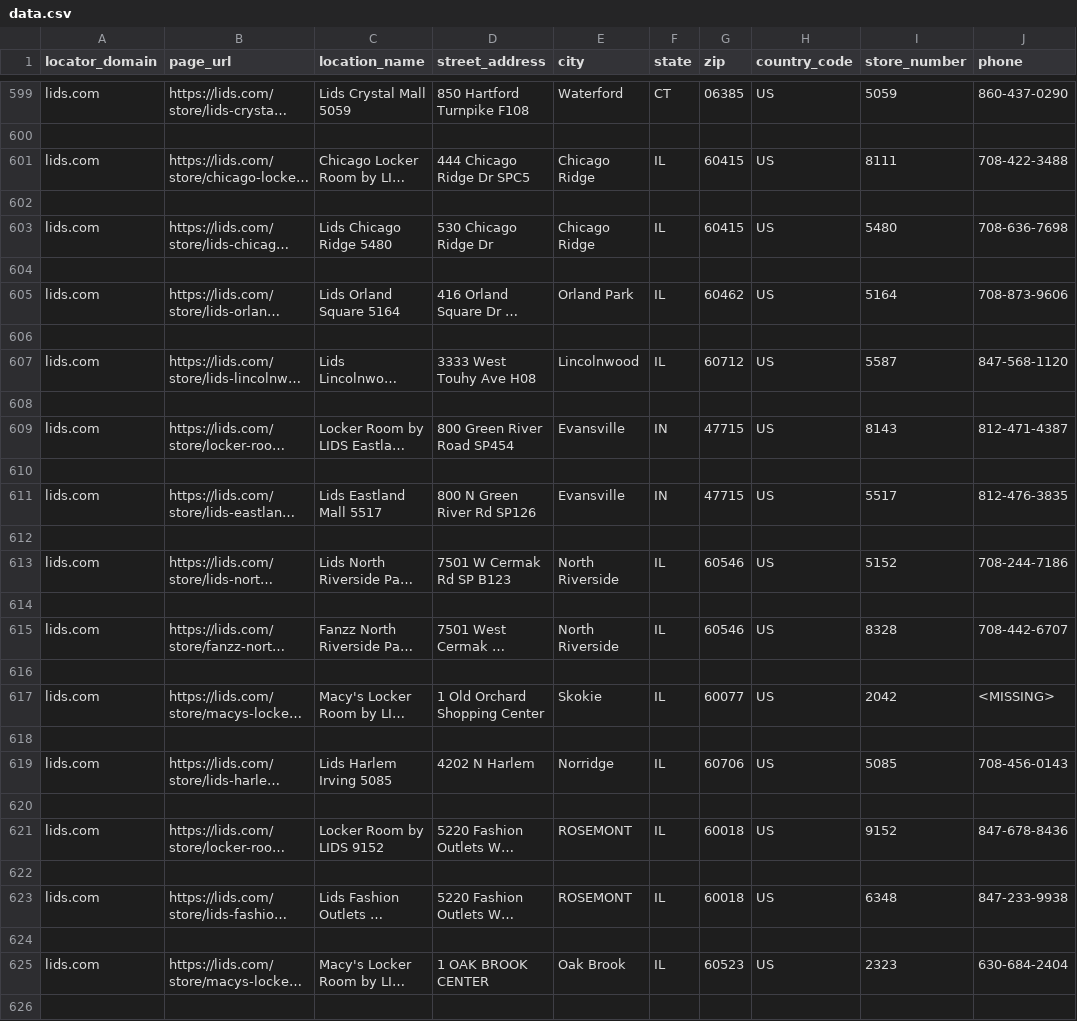
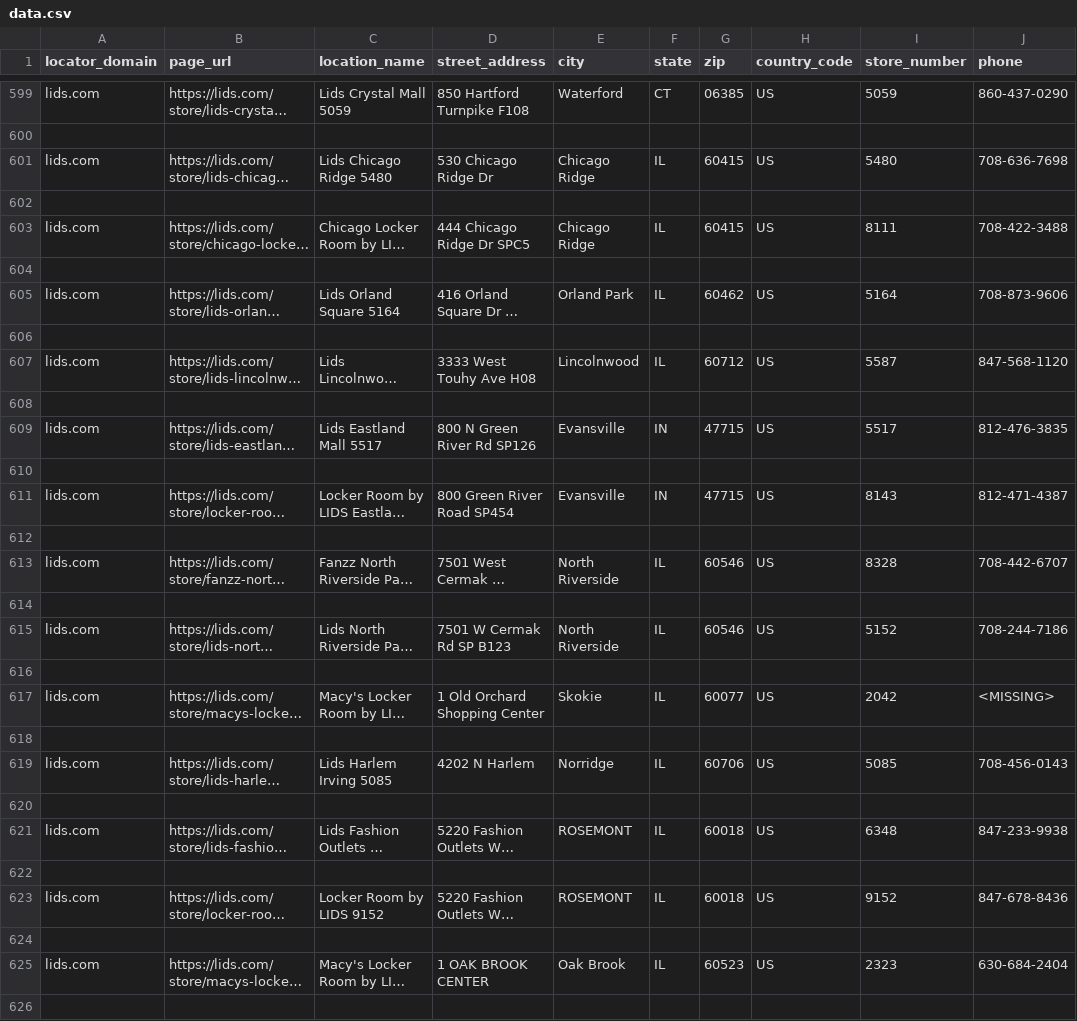
Before and after one commit to extrasauceontop/lids, a CSV file: data.csv, drawn as a sheet; only a part is shown, gaps mark what is left out; long unchanged cells end in …; removed rows and columns are numbered as before the commit, all else as after; rows hold the shown columns only; the diff covers the shown part only; the diff names each change by its address in the sheet, - before the commit and + after, or states it on an @@ line.

```diff
--- a/data.csv
+++ b/data.csv
-row 602: (empty)
@@ row 601 moved to row 603: lids.com @@
+row 604: (empty)
-row 610: (empty)
@@ row 609 moved to row 611: lids.com @@
@@ row 613 moved to row 615: lids.com @@
+row 616: (empty)
-row 622: (empty)
@@ row 621 moved to row 623: lids.com @@
+row 624: (empty)
```
Also changed, not shown: 33 added rows, 33 removed rows and 33 moved rows elsewhere in this file, 2 other files.
